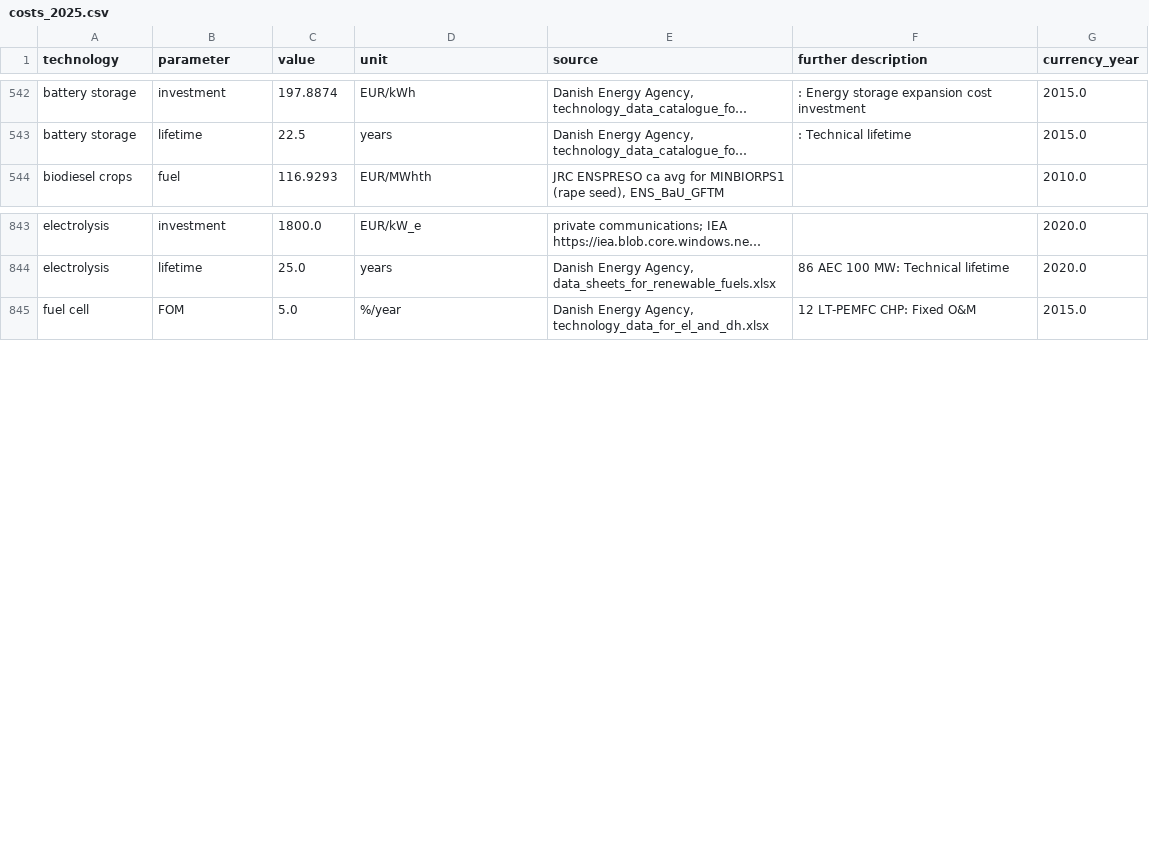
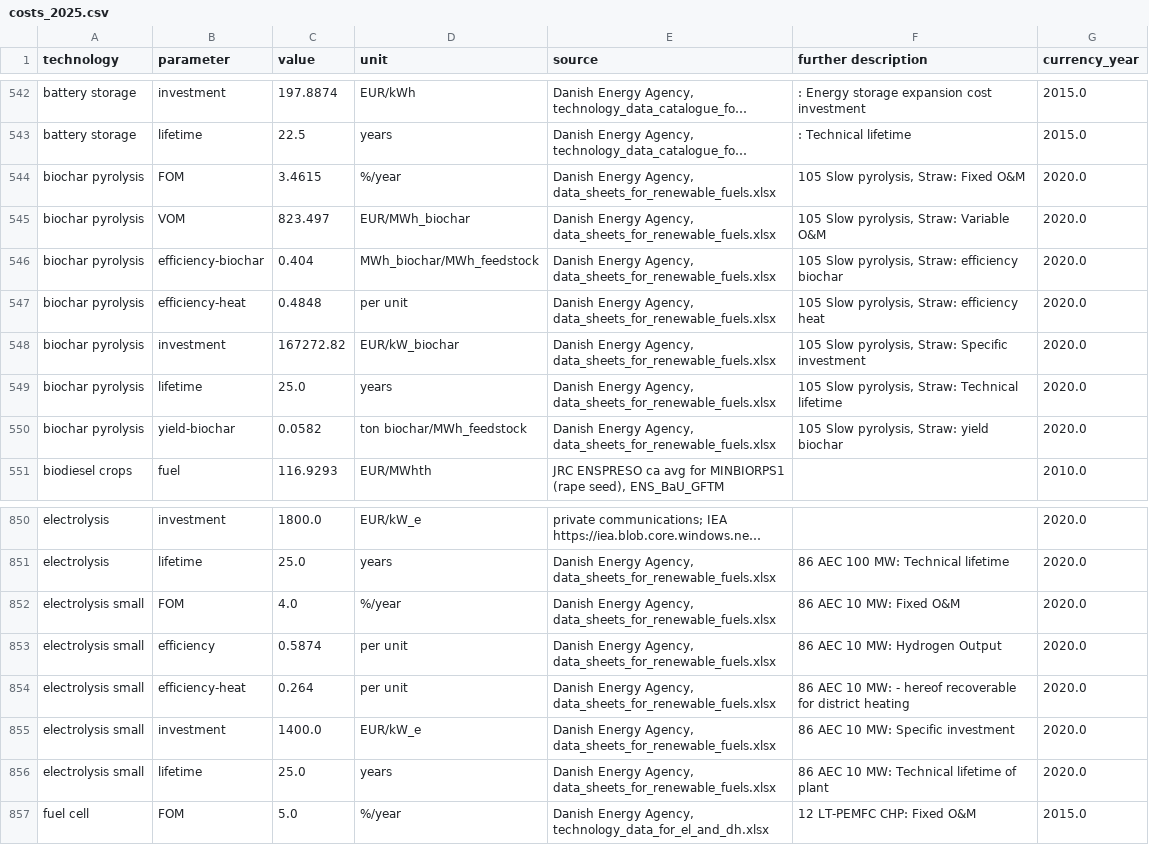
Before and after one commit to PyPSA/technology-data, a CSV file: outputs/costs_2025.csv, drawn as a sheet; only a part is shown, gaps mark what is left out; long unchanged cells end in …; the diff names each change by its address in the sheet, - before the commit and + after, or states it on an @@ line.

Commit message:
Add files via upload
added biochar pyrolysis (original DEA data only from 2025)
and AEC electrolysis at small scale

```diff
--- a/outputs/costs_2025.csv
+++ b/outputs/costs_2025.csv
+row 544: biochar pyrolysis | FOM | 3.4615 | %/year | Danish Energy Agency, data_sheets_for_renewable_fuels.xlsx | 105 Slow pyrolysis, Straw: Fixed O&M | 2020.0
+row 545: biochar pyrolysis | VOM | 823.497 | EUR/MWh_biochar | Danish Energy Agency, data_sheets_for_renewable_fuels.xlsx | 105 Slow pyrolysis, Straw: Variable O&M | 2020.0
+row 546: biochar pyrolysis | efficiency-biochar | 0.404 | MWh_biochar/MWh_feedstock | Danish Energy Agency, data_sheets_for_renewable_fuels.xlsx | 105 Slow pyrolysis, Straw: efficiency biochar | 2020.0
+row 547: biochar pyrolysis | efficiency-heat | 0.4848 | per unit | Danish Energy Agency, data_sheets_for_renewable_fuels.xlsx | 105 Slow pyrolysis, Straw: efficiency heat | 2020.0
+row 548: biochar pyrolysis | investment | 167272.82 | EUR/kW_biochar | Danish Energy Agency, data_sheets_for_renewable_fuels.xlsx | 105 Slow pyrolysis, Straw: Specific investment | 2020.0
+row 549: biochar pyrolysis | lifetime | 25.0 | years | Danish Energy Agency, data_sheets_for_renewable_fuels.xlsx | 105 Slow pyrolysis, Straw: Technical lifetime | 2020.0
+row 550: biochar pyrolysis | yield-biochar | 0.0582 | ton biochar/MWh_feedstock | Danish Energy Agency, data_sheets_for_renewable_fuels.xlsx | 105 Slow pyrolysis, Straw: yield biochar | 2020.0
+row 852: electrolysis small | FOM | 4.0 | %/year | Danish Energy Agency, data_sheets_for_renewable_fuels.xlsx | 86 AEC 10 MW: Fixed O&M | 2020.0
+row 853: electrolysis small | efficiency | 0.5874 | per unit | Danish Energy Agency, data_sheets_for_renewable_fuels.xlsx | 86 AEC 10 MW: Hydrogen Output | 2020.0
+row 854: electrolysis small | efficiency-heat | 0.264 | per unit | Danish Energy Agency, data_sheets_for_renewable_fuels.xlsx | 86 AEC 10 MW: - hereof recoverable for district heating | 2020.0
+row 855: electrolysis small | investment | 1400.0 | EUR/kW_e | Danish Energy Agency, data_sheets_for_renewable_fuels.xlsx | 86 AEC 10 MW: Specific investment | 2020.0
+row 856: electrolysis small | lifetime | 25.0 | years | Danish Energy Agency, data_sheets_for_renewable_fuels.xlsx | 86 AEC 10 MW: Technical lifetime of plant | 2020.0
```
Also changed, not shown: outputs/costs_2030.csv.
